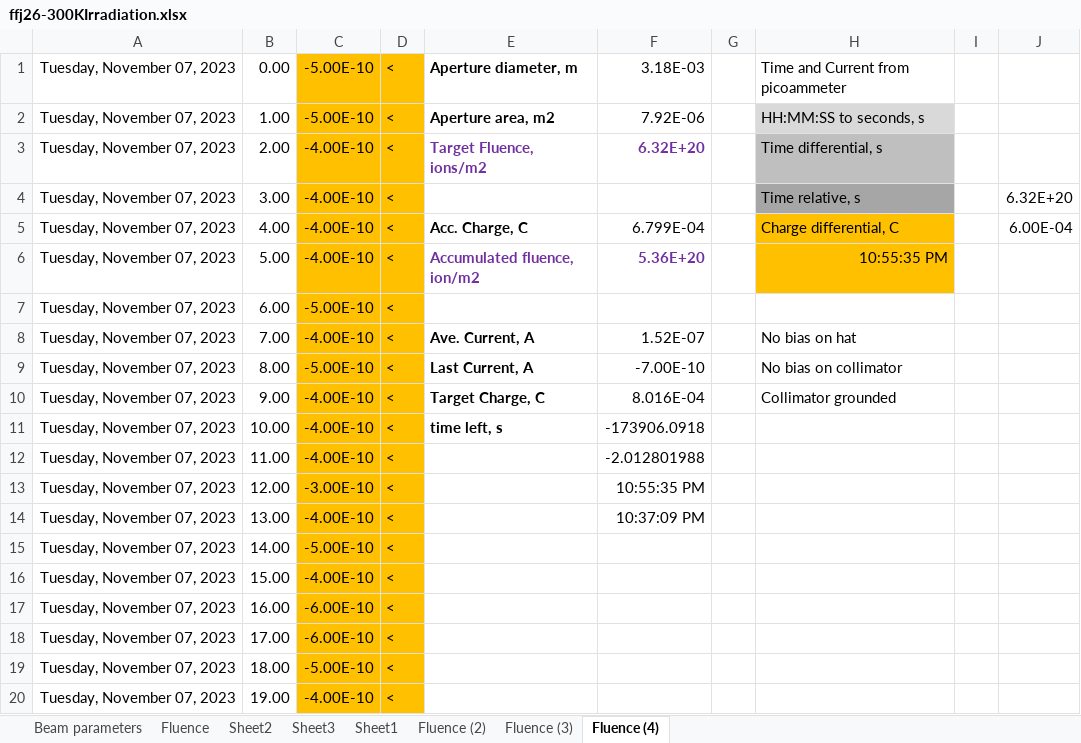
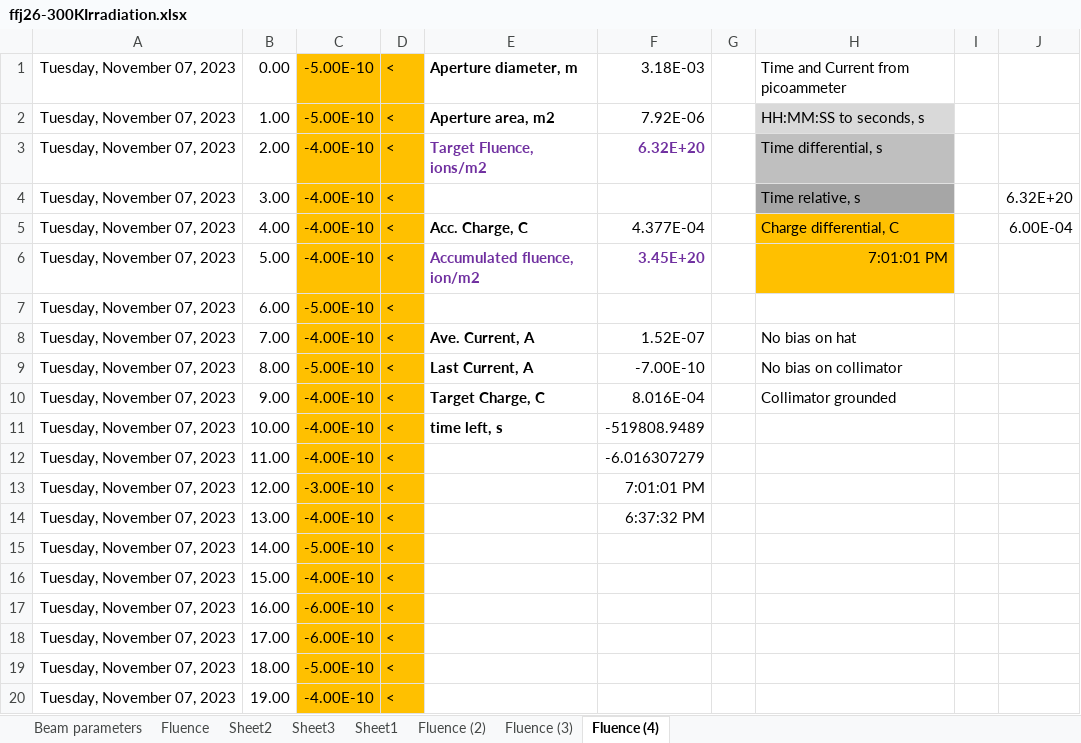
Before and after one commit to shortlab/2024-CryoHTS-Facility, an Excel workbook: data/figure08/flux/ffj26-300KIrradiation.xlsx, sheet Fluence (4), drawn as a sheet; only a part is shown; values as stored, in another font and other column widths than the file's, no borders; charts and pictures not drawn; the diff names each change by its address in the sheet, - before the commit and + after, or states it on an @@ line.

```diff
--- a/data/figure08/flux/ffj26-300KIrradiation.xlsx (sheet Fluence (4))
+++ b/data/figure08/flux/ffj26-300KIrradiation.xlsx (sheet Fluence (4))
-F5: 6.799E-04
+F5: 4.377E-04
-F6: 5.36E+20
+F6: 3.45E+20
-H6: 10:55:35 PM
+H6: 7:01:01 PM
-F11: -173906.0918
+F11: -519808.9489
-F12: -2.012801988
+F12: -6.016307279
-F13: 10:55:35 PM
+F13: 7:01:01 PM
-F14: 10:37:09 PM
+F14: 6:37:32 PM
```
Also changed, not shown: sheet Fluence (2), sheet Fluence (3), sheet Fluence, charts or pictures, data/figure08/flux/ffj33-300KIrradiation.xlsx, 4 other files.
